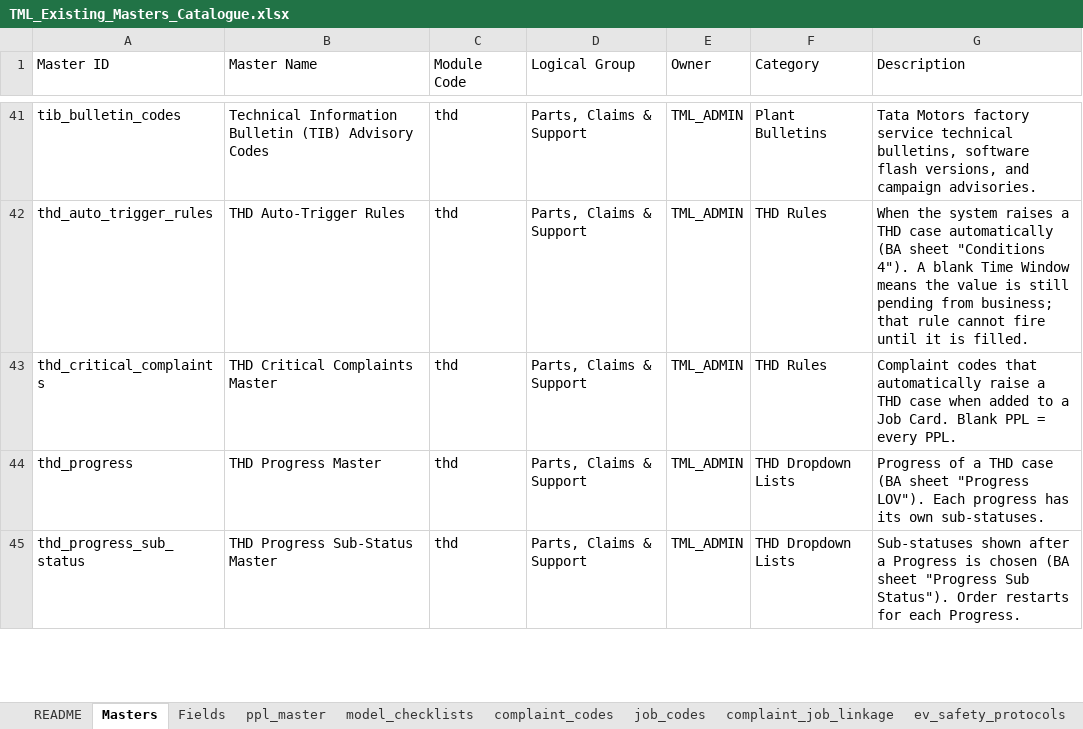
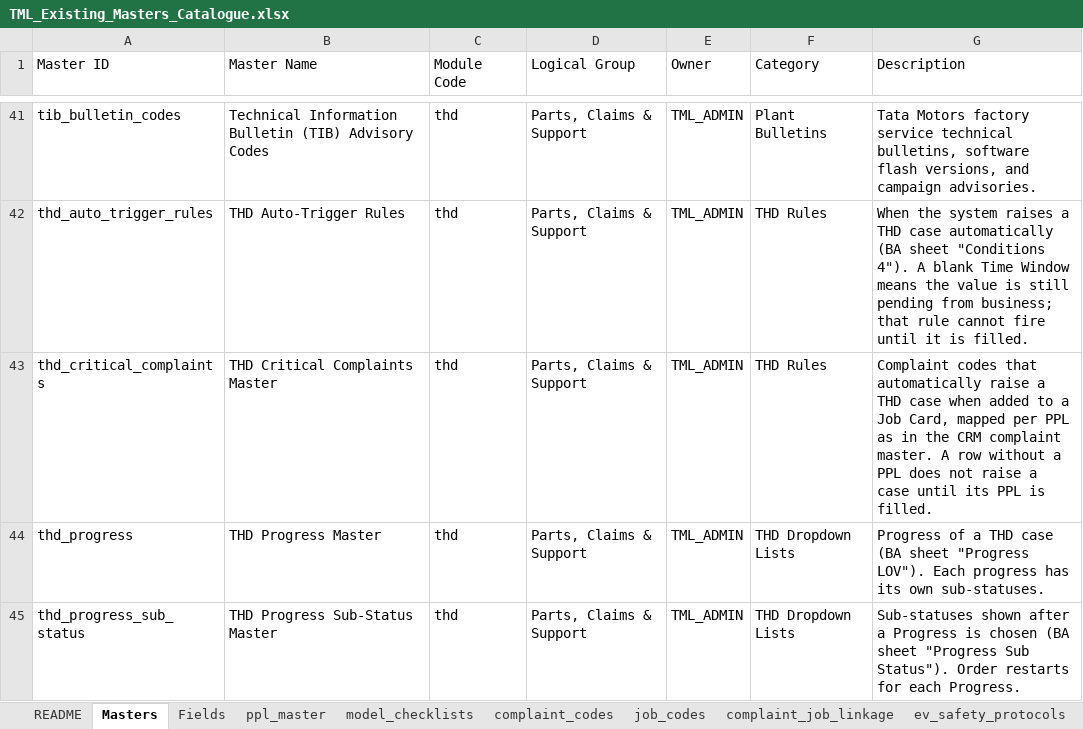
Before and after one commit to vineethhari-ctrl/TML-Journey-and-Admin, an Excel workbook: docs/templates/TML_Existing_Masters_Catalogue.xlsx, sheet Masters, drawn as a sheet; only a part is shown, gaps mark what is left out; values as stored, in another font and other column widths than the file's, no borders; the diff names each change by its address in the sheet, - before the commit and + after, or states it on an @@ line.

```diff
--- a/docs/templates/TML_Existing_Masters_Catalogue.xlsx (sheet Masters)
+++ b/docs/templates/TML_Existing_Masters_Catalogue.xlsx (sheet Masters)
-G43 (Description): …a Job Card. Blank PPL = every PPL.
+G43 (Description): …a Job Card, mapped per PPL as in the CRM complaint master. A row without a PPL does not raise a case until its PPL is filled.
```
Also changed, not shown: sheet thd_auto_trigger_rules, sheet Fields, docs/templates/TML_Smart_Excel_Template.xlsx, public/downloads/TML_Existing_Masters_Catalogue.xlsx, 7 other files.
